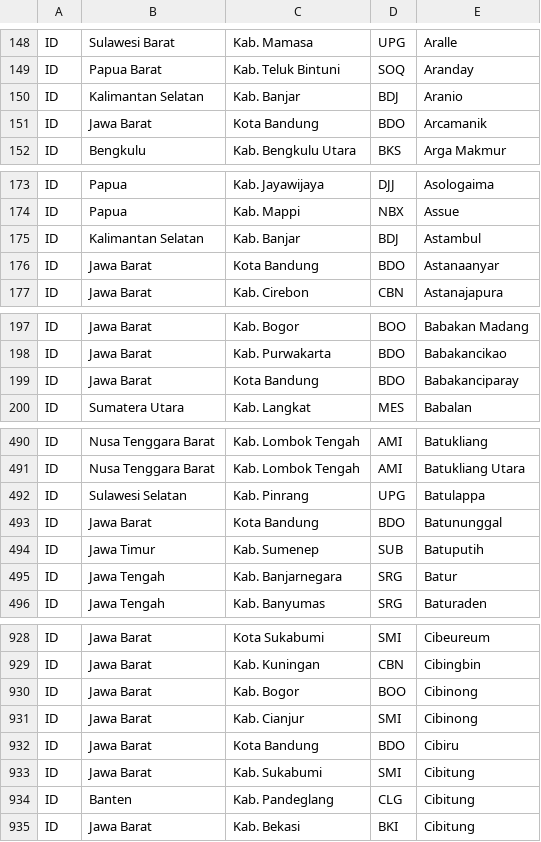
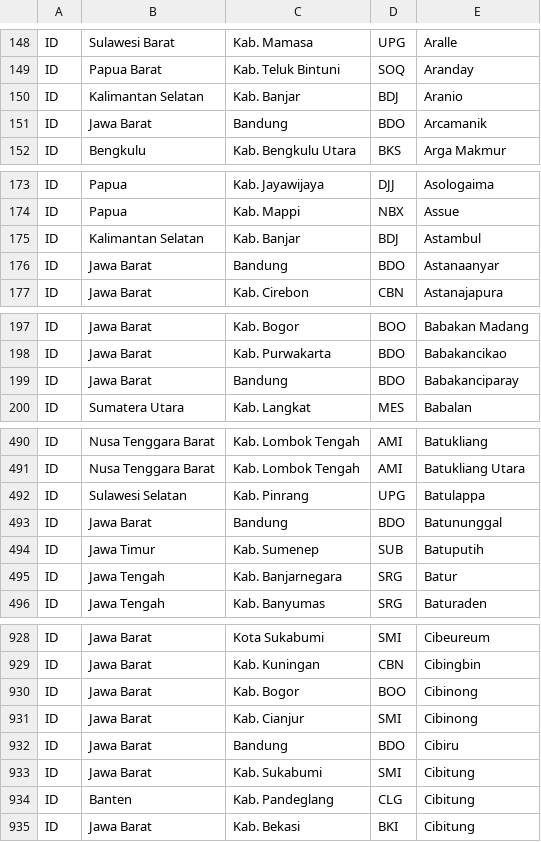
Before and after one commit to soluvas/soluvas-framework, a CSV file: geo/src/main/resources/org/soluvas/geo/districts_ID_jne_2015-04.csv, drawn as a sheet; only a part is shown, gaps mark what is left out; the diff covers the shown part only.

Commit message:
BC-3042 #comment fixed for missed "Kota Bandung"

```diff
--- a/geo/src/main/resources/org/soluvas/geo/districts_ID_jne_2015-04.csv
+++ b/geo/src/main/resources/org/soluvas/geo/districts_ID_jne_2015-04.csv
@@ -150,3 +150,3 @@
 "ID"	"Kalimantan Selatan"	"Kab. Banjar"	"BDJ"	"Aranio"
-"ID"	"Jawa Barat"	"Kota Bandung"	"BDO"	"Arcamanik"
+"ID"	"Jawa Barat"	"Bandung"	"BDO"	"Arcamanik"
 "ID"	"Bengkulu"	"Kab. Bengkulu Utara"	"BKS"	"Arga Makmur"
@@ -175,3 +175,3 @@
 "ID"	"Kalimantan Selatan"	"Kab. Banjar"	"BDJ"	"Astambul"
-"ID"	"Jawa Barat"	"Kota Bandung"	"BDO"	"Astanaanyar"
+"ID"	"Jawa Barat"	"Bandung"	"BDO"	"Astanaanyar"
 "ID"	"Jawa Barat"	"Kab. Cirebon"	"CBN"	"Astanajapura"
@@ -198,3 +198,3 @@
 "ID"	"Jawa Barat"	"Kab. Purwakarta"	"BDO"	"Babakancikao"
-"ID"	"Jawa Barat"	"Kota Bandung"	"BDO"	"Babakanciparay"
+"ID"	"Jawa Barat"	"Bandung"	"BDO"	"Babakanciparay"
 "ID"	"Sumatera Utara"	"Kab. Langkat"	"MES"	"Babalan"
@@ -492,3 +492,3 @@
 "ID"	"Sulawesi Selatan"	"Kab. Pinrang"	"UPG"	"Batulappa"
-"ID"	"Jawa Barat"	"Kota Bandung"	"BDO"	"Batununggal"
+"ID"	"Jawa Barat"	"Bandung"	"BDO"	"Batununggal"
 "ID"	"Jawa Timur"	"Kab. Sumenep"	"SUB"	"Batuputih"
@@ -931,3 +931,3 @@
 "ID"	"Jawa Barat"	"Kab. Cianjur"	"SMI"	"Cibinong"
-"ID"	"Jawa Barat"	"Kota Bandung"	"BDO"	"Cibiru"
+"ID"	"Jawa Barat"	"Bandung"	"BDO"	"Cibiru"
 "ID"	"Jawa Barat"	"Kab. Sukabumi"	"SMI"	"Cibitung"
```
Also changed, not shown: 22 edited cells elsewhere in this file.
